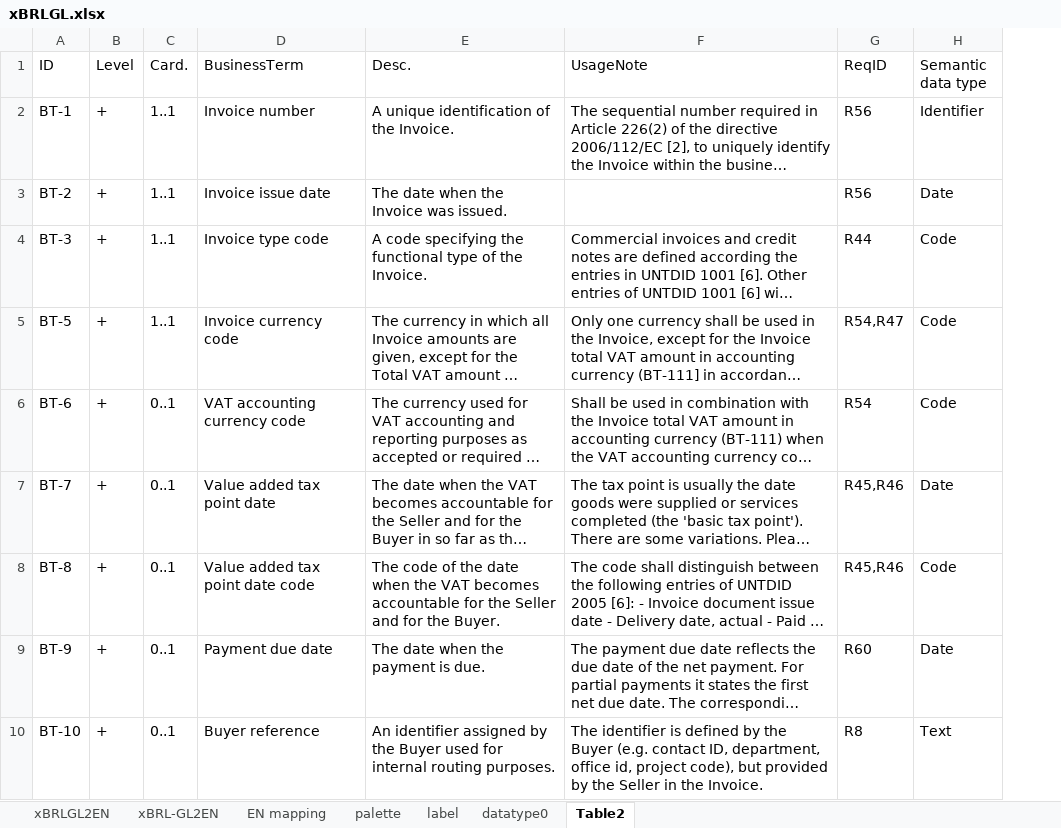
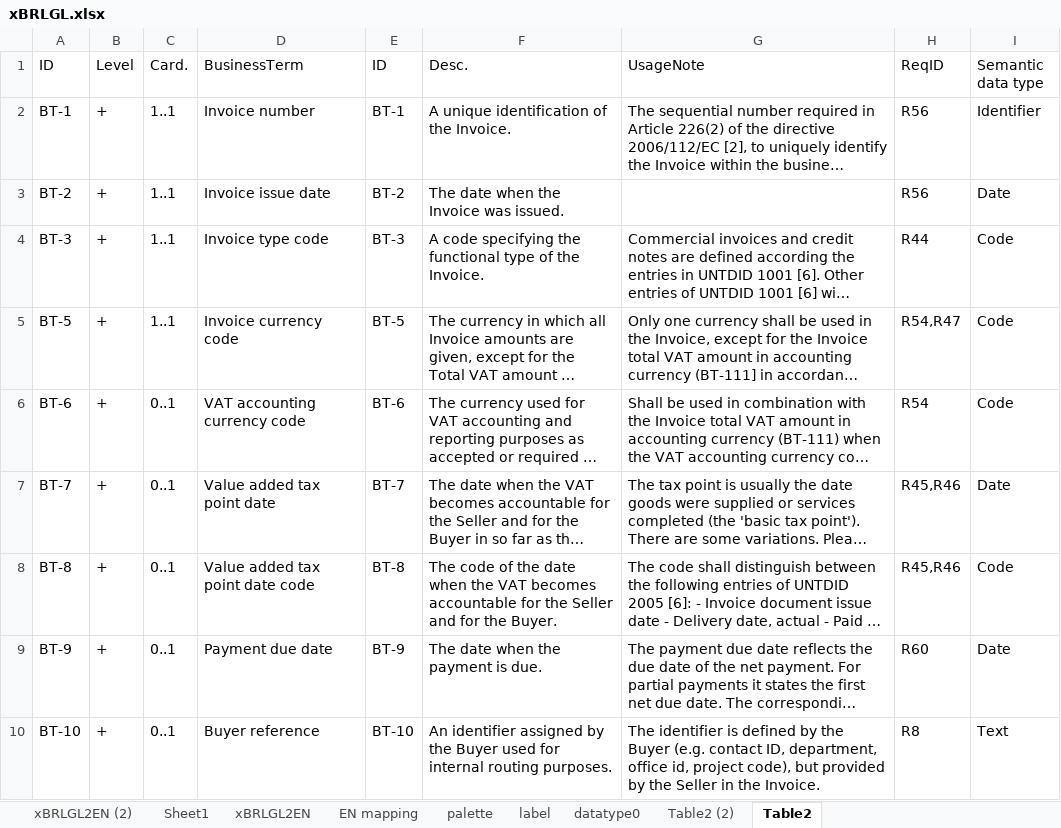
Before and after one commit to pontsoleil/EIPA, an Excel workbook: データ検証/EIPA/xBRL/xBRLGL.xlsx, sheet Table2, drawn as a sheet; only a part is shown; long unchanged cells end in …; values as stored, in another font and other column widths than the file's, no borders; charts and pictures not drawn; the diff names each change by its address in the sheet, - before the commit and + after, or states it on an @@ line.

Commit message:
Update xBRLGL.xlsx

```diff
--- a/データ検証/EIPA/xBRL/xBRLGL.xlsx (sheet Table2)
+++ b/データ検証/EIPA/xBRL/xBRLGL.xlsx (sheet Table2)
-sheet tab: xBRL-GL2EN
+sheet tab: xBRLGL2EN (2)
+sheet tab: Sheet1
+sheet tab: Table2 (2)
+column E (ID), rows 2-10: BT-1 | BT-2 | BT-3 | BT-5 | BT-6 | BT-7 | BT-8 | BT-9 | BT-10
```
Also changed, not shown: sheet label, sheet EN mapping, sheet xBRLGL2EN, sheet palette, formulas that keep their value, charts or pictures.
